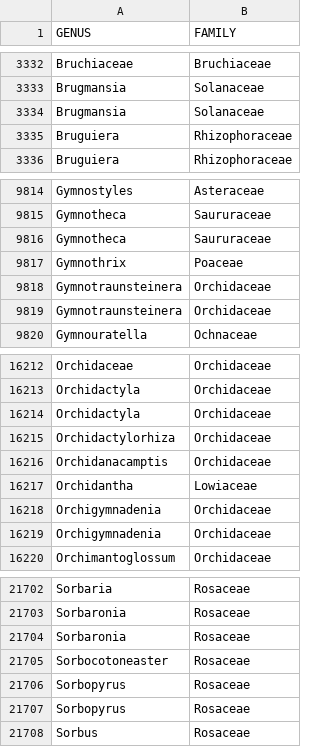
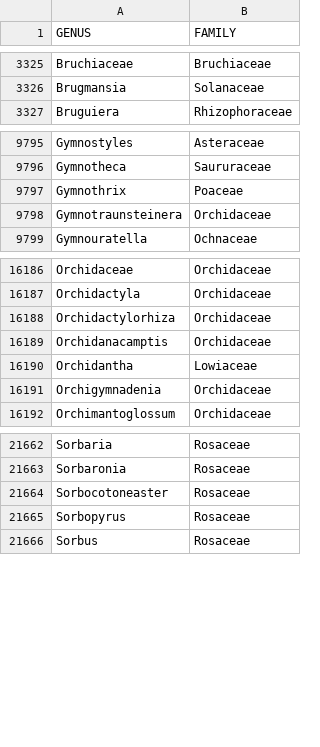
Before and after one commit to helixcn/herblabel, a CSV file: inst/extdata/APGIII_GENERA.csv, drawn as a sheet; only a part is shown, gaps mark what is left out; the diff covers the shown part only.

Commit message:
remove duplicated entries

```diff
--- a/inst/extdata/APGIII_GENERA.csv
+++ b/inst/extdata/APGIII_GENERA.csv
@@ -3333,4 +3326,2 @@ Bruchiaceae,Bruchiaceae
 Brugmansia,Solanaceae
-Brugmansia,Solanaceae
-Bruguiera,Rhizophoraceae
 Bruguiera,Rhizophoraceae
@@ -9815,6 +9796,4 @@ Gymnostyles,Asteraceae
 Gymnotheca,Saururaceae
-Gymnotheca,Saururaceae
 Gymnothrix,Poaceae
 Gymnotraunsteinera,Orchidaceae
-Gymnotraunsteinera,Orchidaceae
 Gymnouratella,Ochnaceae
@@ -16213,3 +16187,2 @@ Orchidaceae,Orchidaceae
 Orchidactyla,Orchidaceae
-Orchidactyla,Orchidaceae
 Orchidactylorhiza,Orchidaceae
@@ -16218,3 +16191,2 @@ Orchidantha,Lowiaceae
 Orchigymnadenia,Orchidaceae
-Orchigymnadenia,Orchidaceae
 Orchimantoglossum,Orchidaceae
@@ -21703,6 +21663,4 @@ Sorbaria,Rosaceae
 Sorbaronia,Rosaceae
-Sorbaronia,Rosaceae
 Sorbocotoneaster,Rosaceae
 Sorbopyrus,Rosaceae
-Sorbopyrus,Rosaceae
 Sorbus,Rosaceae
```
Also changed, not shown: 41 removed rows elsewhere in this file.
